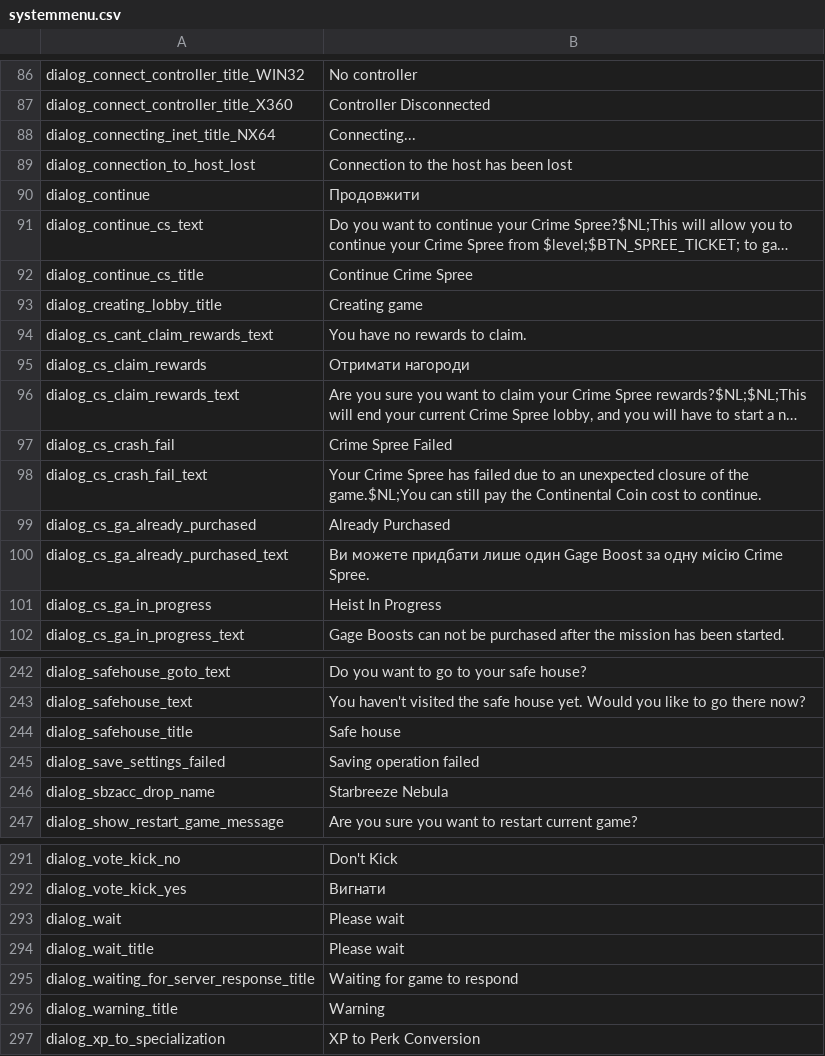
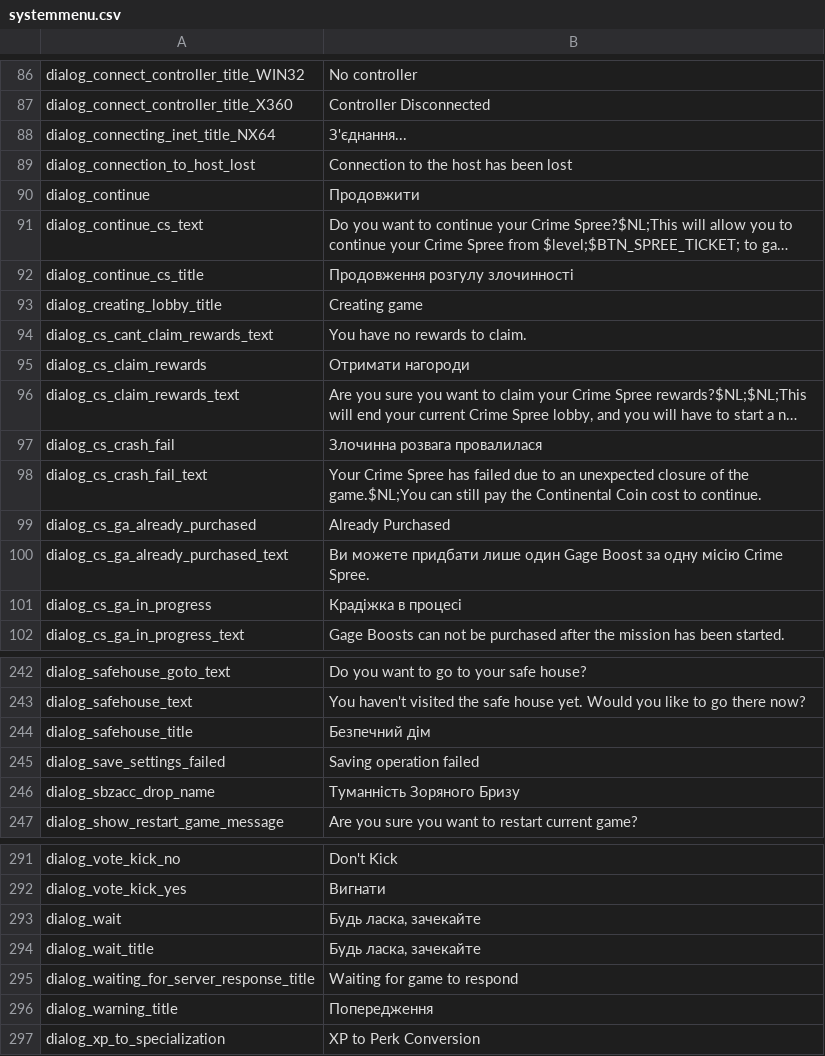
Before and after one commit to Parapando/Payday-2-UA, a CSV file: Crowdin/translated/systemmenu.csv, drawn as a sheet; only a part is shown, gaps mark what is left out; long unchanged cells end in …; the diff covers the shown part only; the diff names each change by its address in the sheet, - before the commit and + after, or states it on an @@ line.

```diff
--- a/Crowdin/translated/systemmenu.csv
+++ b/Crowdin/translated/systemmenu.csv
-B88: Connecting...
+B88: З'єднання...
-B92: Continue Crime Spree
+B92: Продовження розгулу злочинності
-B97: Crime Spree Failed
+B97: Злочинна розвага провалилася
-B101: Heist In Progress
+B101: Крадіжка в процесі
-B244: Safe house
+B244: Безпечний дім
-B246: Starbreeze Nebula
+B246: Туманність Зоряного Бризу
-B293:B294: Please wait
+B293:B294: Будь ласка, зачекайте
-B296: Warning
+B296: Попередження
```
Also changed, not shown: 26 edited cells elsewhere in this file.
